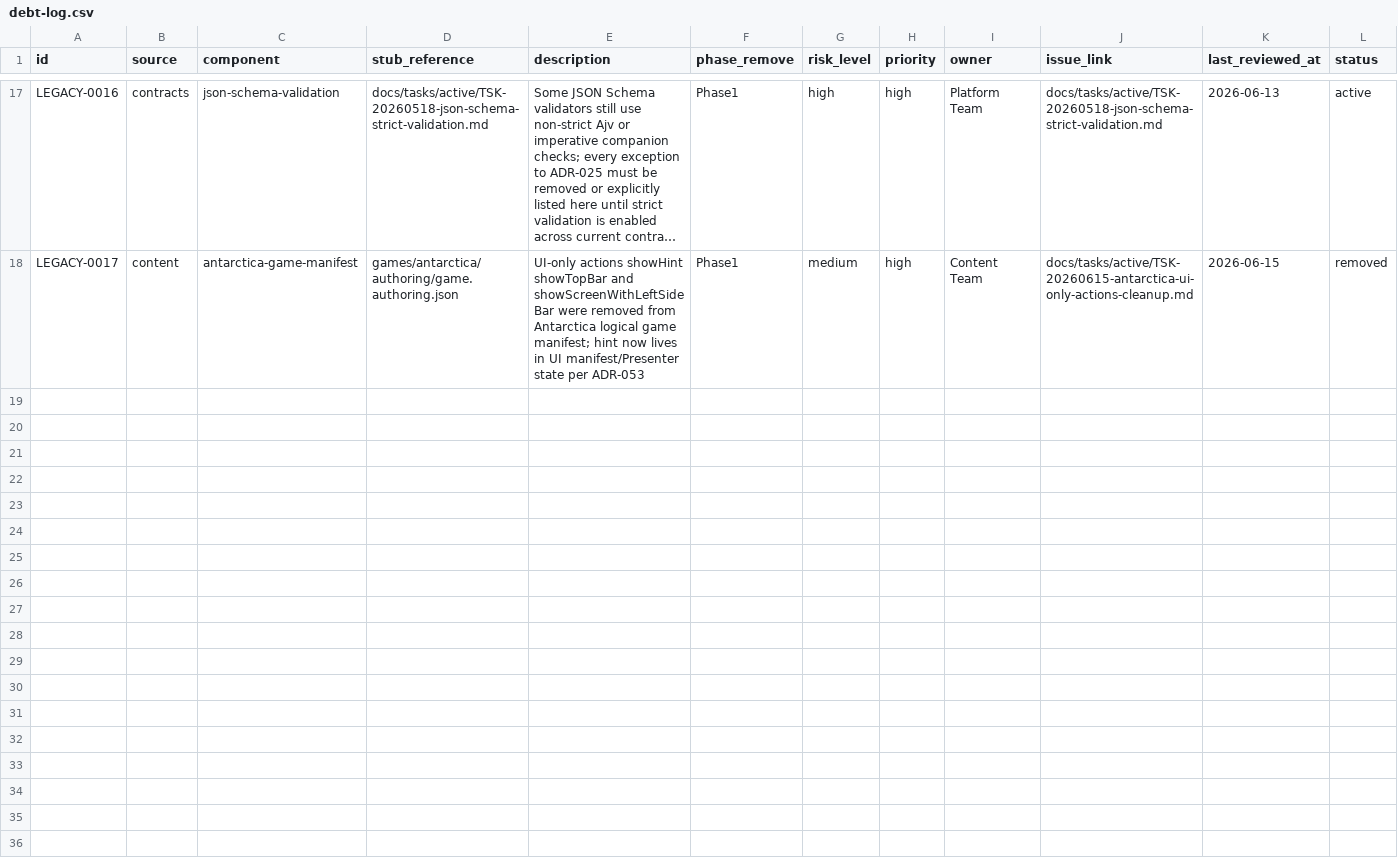
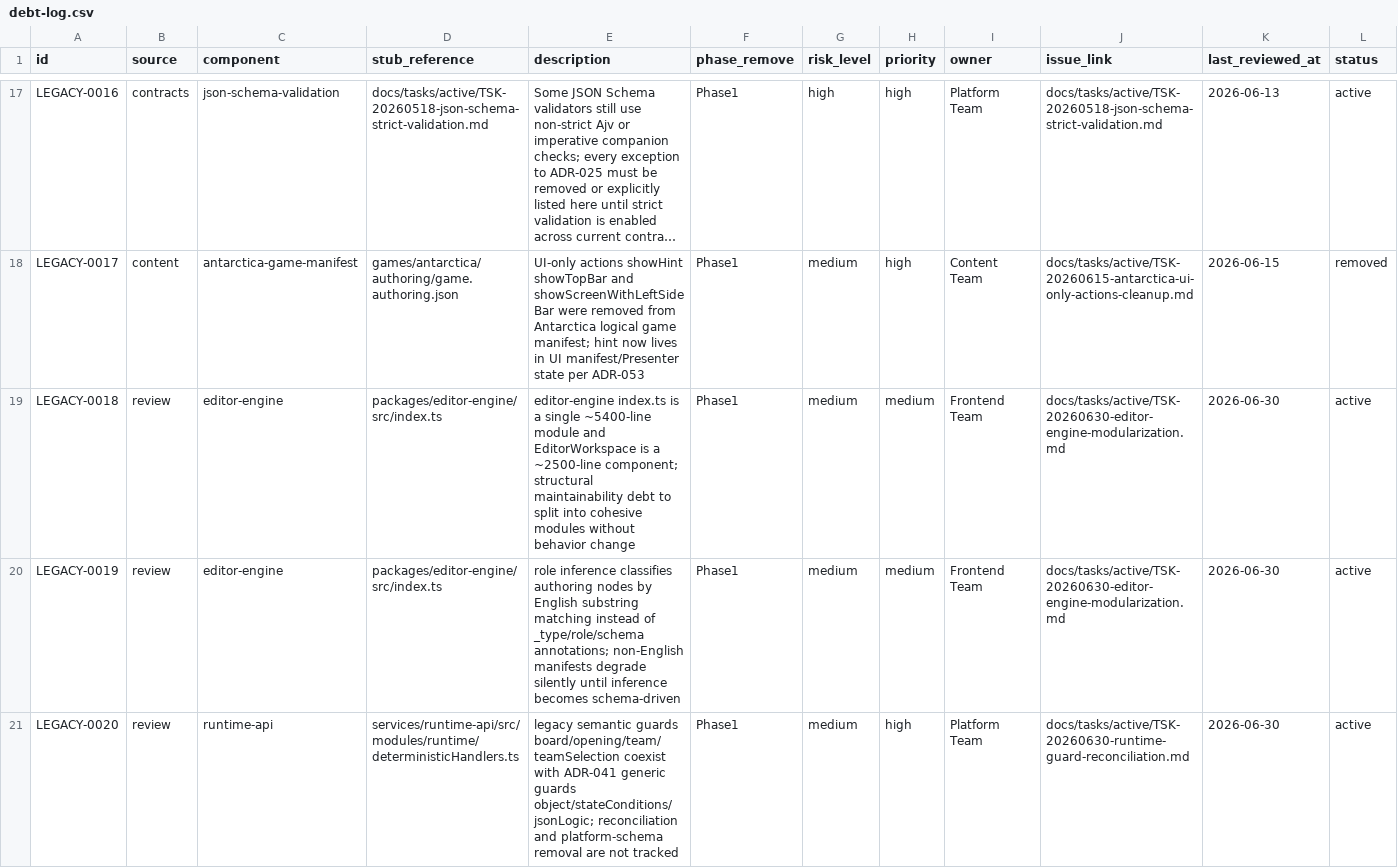
Before and after one commit to AleksinVS/Cubica-AI, a CSV file: docs/legacy/debt-log.csv, drawn as a sheet; only a part is shown, gaps mark what is left out; long unchanged cells end in …; the diff covers the shown part only; the diff names each change by its address in the sheet, - before the commit and + after, or states it on an @@ line.

```diff
--- a/docs/legacy/debt-log.csv
+++ b/docs/legacy/debt-log.csv
+row 19: LEGACY-0018 | review | editor-engine | packages/editor-engine/src/index.ts | editor-engine index.ts is a single ~5400-line module and EditorWorkspace is a ~2500-line component; structural maintainability debt to split into cohesive modules without behavior change | Phase1 | medium | medium | Frontend Team | docs/tasks/active/TSK-20260630-editor-engine-modularization.md | 2026-06-30 | active
+row 20: LEGACY-0019 | review | editor-engine | packages/editor-engine/src/index.ts | role inference classifies authoring nodes by English substring matching instead of _type/role/schema annotations; non-English manifests degrade silently until inference becomes schema-driven | Phase1 | medium | medium | Frontend Team | docs/tasks/active/TSK-20260630-editor-engine-modularization.md | 2026-06-30 | active
+row 21: LEGACY-0020 | review | runtime-api | services/runtime-api/src/modules/runtime/deterministicHandlers.ts | legacy semantic guards board/opening/team/teamSelection coexist with ADR-041 generic guards object/stateConditions/jsonLogic; reconciliation and platform-schema removal are not tracked | Phase1 | medium | high | Platform Team | docs/tasks/active/TSK-20260630-runtime-guard-reconciliation.md | 2026-06-30 | active
```
Also changed, not shown: 2 added rows elsewhere in this file, 56 other files.
